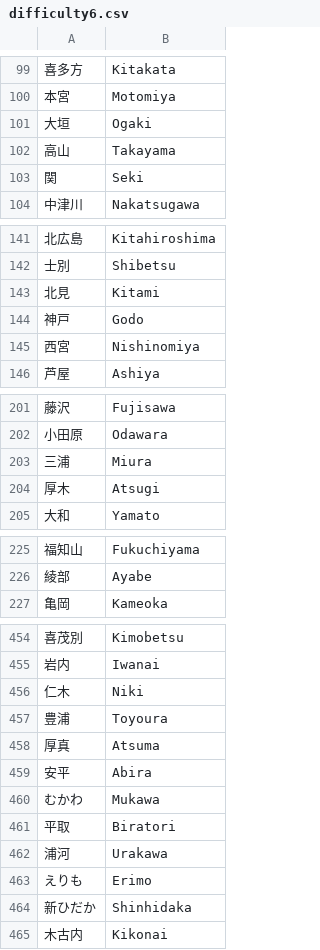
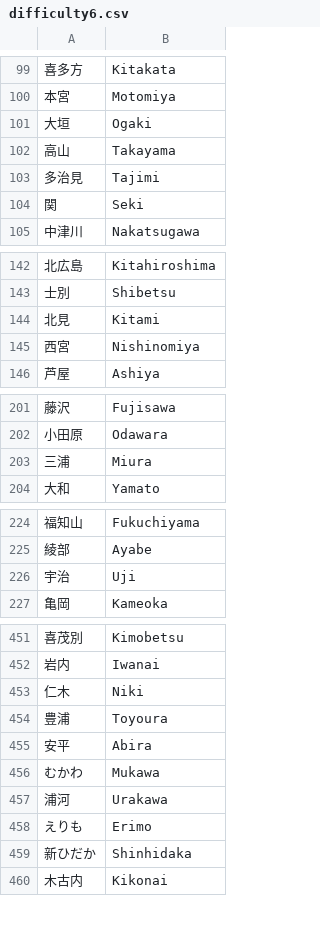
Before and after one commit to MX-Futhark/geoguessr-docs, a CSV file: quiz-data/japanese_language_quiz/difficulty6.csv, drawn as a sheet; only a part is shown, gaps mark what is left out; the diff covers the shown part only.

```diff
--- a/quiz-data/japanese_language_quiz/difficulty6.csv
+++ b/quiz-data/japanese_language_quiz/difficulty6.csv
@@ -102,2 +102,3 @@
 高山,Takayama
+多治見,Tajimi
 関,Seki
@@ -143,3 +144,2 @@
 北見,Kitami
-神戸,Godo
 西宮,Nishinomiya
@@ -203,3 +203,2 @@
 三浦,Miura
-厚木,Atsugi
 大和,Yamato
@@ -226,2 +225,3 @@
 綾部,Ayabe
+宇治,Uji
 亀岡,Kameoka
@@ -457,6 +454,4 @@
 豊浦,Toyoura
-厚真,Atsuma
 安平,Abira
 むかわ,Mukawa
-平取,Biratori
 浦河,Urakawa
```
Also changed, not shown: 3 added rows and 8 removed rows elsewhere in this file, quiz-data/japanese_language_quiz/difficulty3.csv, quiz-data/japanese_language_quiz/difficulty4.csv, 2 other files.
